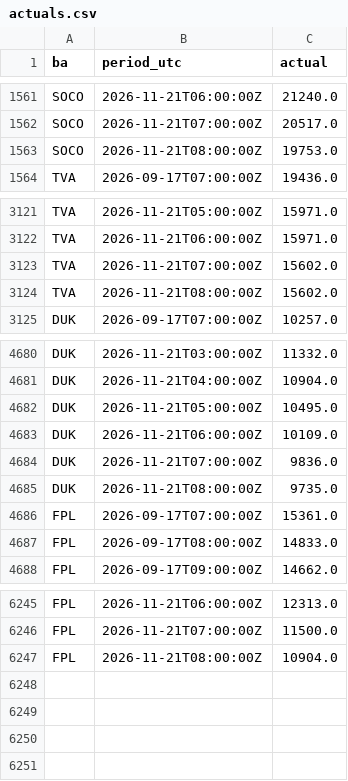
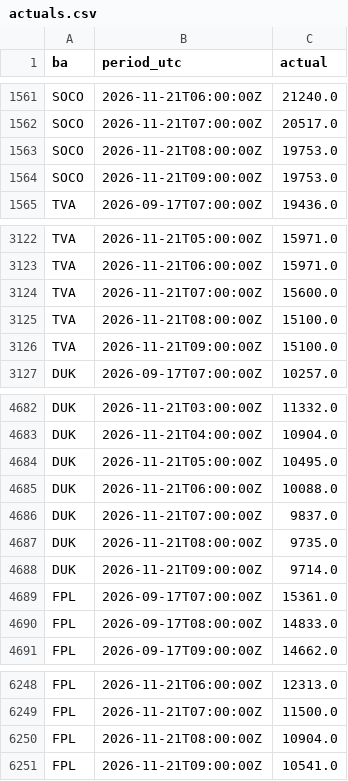
Before and after one commit to Vincent-Attakpah/Grid-demand-project, a CSV file: actuals.csv, drawn as a sheet; only a part is shown, gaps mark what is left out.

```diff
--- a/actuals.csv
+++ b/actuals.csv
@@ -1563,2 +1563,3 @@ SOCO,2026-11-21T07:00:00Z,20517.0
 SOCO,2026-11-21T08:00:00Z,19753.0
+SOCO,2026-11-21T09:00:00Z,19753.0
 TVA,2026-09-17T07:00:00Z,19436.0
@@ -3122,4 +3123,5 @@ TVA,2026-11-21T05:00:00Z,15971.0
 TVA,2026-11-21T06:00:00Z,15971.0
-TVA,2026-11-21T07:00:00Z,15602.0
-TVA,2026-11-21T08:00:00Z,15602.0
+TVA,2026-11-21T07:00:00Z,15600.0
+TVA,2026-11-21T08:00:00Z,15100.0
+TVA,2026-11-21T09:00:00Z,15100.0
 DUK,2026-09-17T07:00:00Z,10257.0
@@ -4682,5 +4684,6 @@ DUK,2026-11-21T04:00:00Z,10904.0
 DUK,2026-11-21T05:00:00Z,10495.0
-DUK,2026-11-21T06:00:00Z,10109.0
-DUK,2026-11-21T07:00:00Z,9836.0
+DUK,2026-11-21T06:00:00Z,10088.0
+DUK,2026-11-21T07:00:00Z,9837.0
 DUK,2026-11-21T08:00:00Z,9735.0
+DUK,2026-11-21T09:00:00Z,9714.0
 FPL,2026-09-17T07:00:00Z,15361.0
@@ -6247 +6250,2 @@ FPL,2026-11-21T07:00:00Z,11500.0
 FPL,2026-11-21T08:00:00Z,10904.0
+FPL,2026-11-21T09:00:00Z,10541.0
```
Also changed, not shown: 2 other files.
